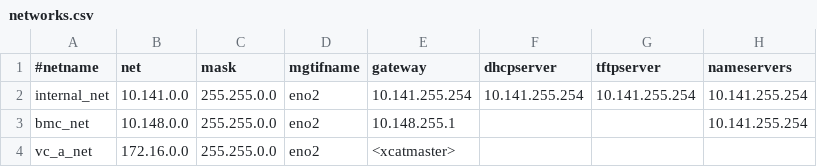
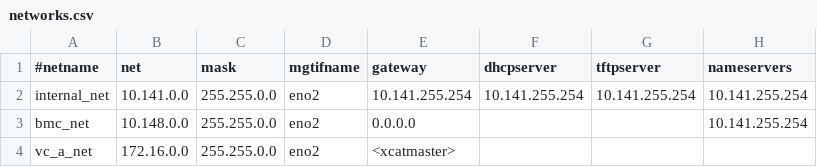
Before and after one commit to hicham-a/trinity, a CSV file: controller/xcat/tables/networks.csv, drawn as a sheet; only a part is shown; the diff names each change by its address in the sheet, - before the commit and + after, or states it on an @@ line.

Commit message:
Changed bmc network gateway.

```diff
--- a/controller/xcat/tables/networks.csv
+++ b/controller/xcat/tables/networks.csv
-E3 (gateway): 10.148.255.1
+E3 (gateway): 0.0.0.0
```
